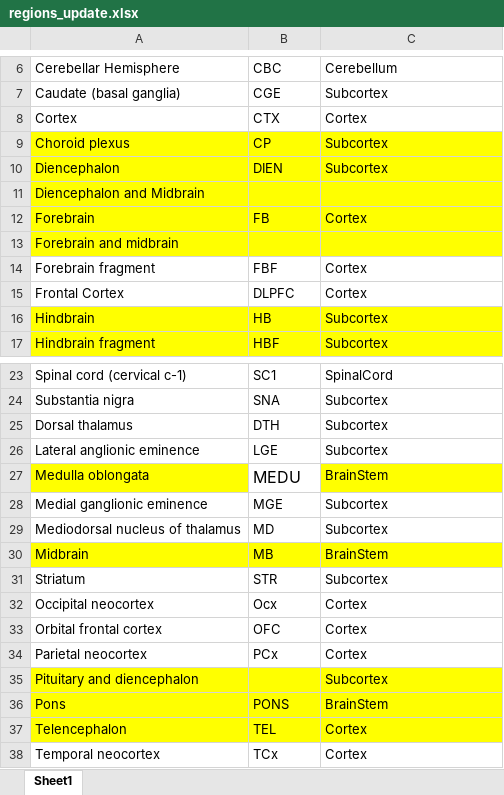
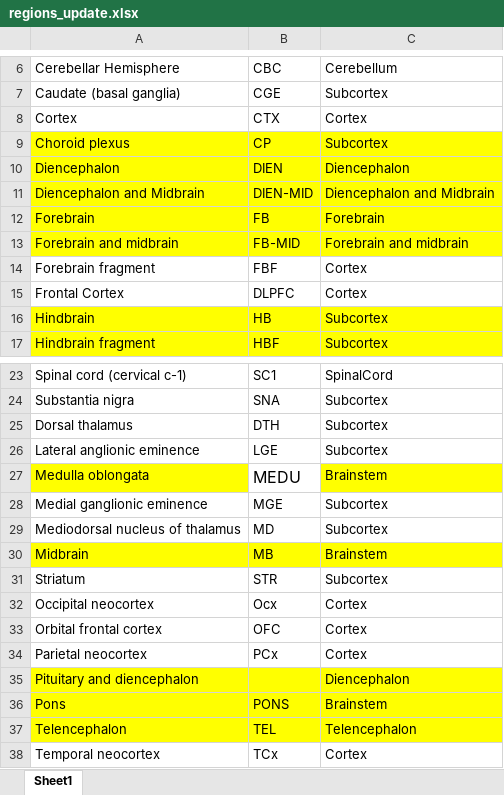
Before and after one commit to urwahnawaz/brain_transcriptome, an Excel workbook: annotations/regions_update.xlsx, sheet Sheet1, drawn as a sheet; only a part is shown, gaps mark what is left out; values as stored, in another font and other column widths than the file's, no borders; the diff names each change by its address in the sheet, - before the commit and + after, or states it on an @@ line.

```diff
--- a/annotations/regions_update.xlsx (sheet Sheet1)
+++ b/annotations/regions_update.xlsx (sheet Sheet1)
-C10: Subcortex
+C10: Diencephalon
-B11: (empty)
+B11: DIEN-MID
-C11: (empty)
+C11: Diencephalon and Midbrain
-C12: Cortex
+C12: Forebrain
-B13: (empty)
+B13: FB-MID
-C13: (empty)
+C13: Forebrain and midbrain
-C27: BrainStem
+C27: Brainstem
-C30: BrainStem
+C30: Brainstem
-C35: Subcortex
+C35: Diencephalon
-C36: BrainStem
+C36: Brainstem
-C37: Cortex
+C37: Telencephalon
```
Also changed, not shown: 1 other file.
